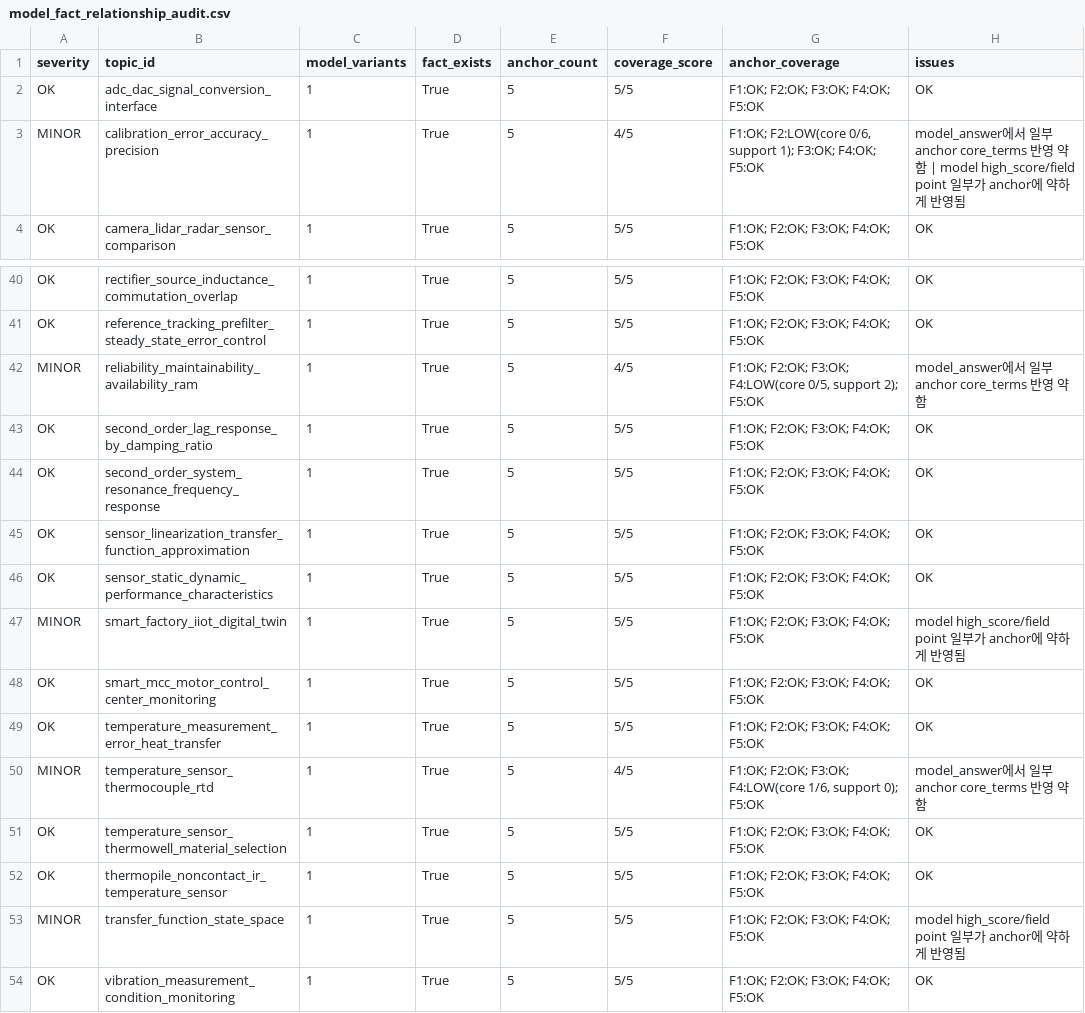
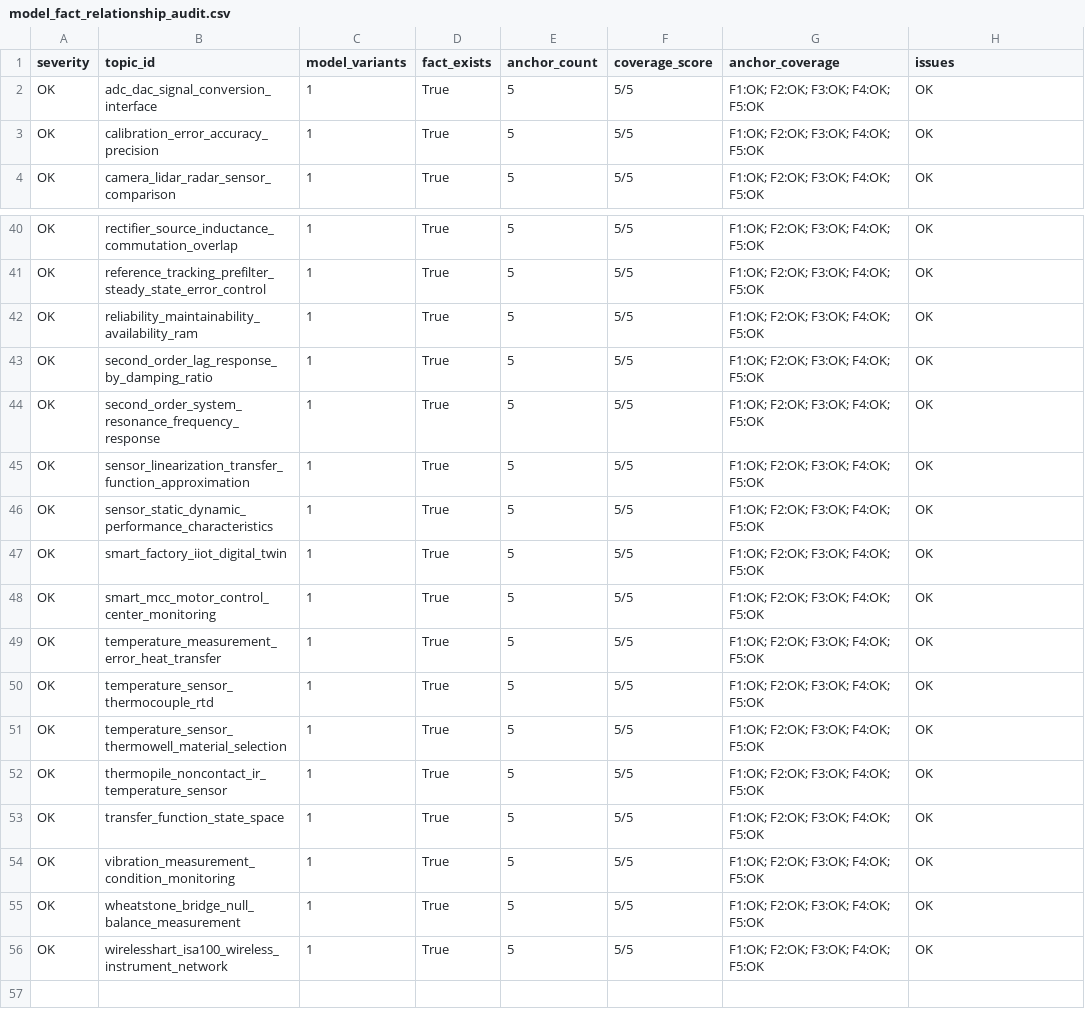
Before and after one commit to now0930/prof_eng_answer, a CSV file: reports/model_fact_relationship_audit.csv, drawn as a sheet; only a part is shown, gaps mark what is left out; the shorter side is filled out with more unchanged rows; the diff covers the shown part only.

Commit message:
chore(audit): refresh model-fact relationship reports

```diff
--- a/reports/model_fact_relationship_audit.csv
+++ b/reports/model_fact_relationship_audit.csv
@@ -2,3 +2,3 @@ severity,topic_id,model_variants,fact_exists,anchor_count,coverage_score,anchor_
 OK,adc_dac_signal_conversion_interface,1,True,5,5/5,F1:OK; F2:OK; F3:OK; F4:OK; F5:OK,OK
-MINOR,calibration_error_accuracy_precision,1,True,5,4/5,"F1:OK; F2:LOW(core 0/6, support 1); F3:OK; F4:OK; F5:OK",model_answer에서 일부 anchor core_terms 반영 약함 | model high_score/field point 일부가 anchor에 약하게 반영됨
+OK,calibration_error_accuracy_precision,1,True,5,5/5,F1:OK; F2:OK; F3:OK; F4:OK; F5:OK,OK
 OK,camera_lidar_radar_sensor_comparison,1,True,5,5/5,F1:OK; F2:OK; F3:OK; F4:OK; F5:OK,OK
@@ -41,3 +41,3 @@ OK,rectifier_source_inductance_commutation_overlap,1,True,5,5/5,F1:OK; F2:OK; F3
 OK,reference_tracking_prefilter_steady_state_error_control,1,True,5,5/5,F1:OK; F2:OK; F3:OK; F4:OK; F5:OK,OK
-MINOR,reliability_maintainability_availability_ram,1,True,5,4/5,"F1:OK; F2:OK; F3:OK; F4:LOW(core 0/5, support 2); F5:OK",model_answer에서 일부 anchor core_terms 반영 약함
+OK,reliability_maintainability_availability_ram,1,True,5,5/5,F1:OK; F2:OK; F3:OK; F4:OK; F5:OK,OK
 OK,second_order_lag_response_by_damping_ratio,1,True,5,5/5,F1:OK; F2:OK; F3:OK; F4:OK; F5:OK,OK
@@ -46,9 +46,9 @@ OK,sensor_linearization_transfer_function_approximation,1,True,5,5/5,F1:OK; F2:O
 OK,sensor_static_dynamic_performance_characteristics,1,True,5,5/5,F1:OK; F2:OK; F3:OK; F4:OK; F5:OK,OK
-MINOR,smart_factory_iiot_digital_twin,1,True,5,5/5,F1:OK; F2:OK; F3:OK; F4:OK; F5:OK,model high_score/field point 일부가 anchor에 약하게 반영됨
+OK,smart_factory_iiot_digital_twin,1,True,5,5/5,F1:OK; F2:OK; F3:OK; F4:OK; F5:OK,OK
 OK,smart_mcc_motor_control_center_monitoring,1,True,5,5/5,F1:OK; F2:OK; F3:OK; F4:OK; F5:OK,OK
 OK,temperature_measurement_error_heat_transfer,1,True,5,5/5,F1:OK; F2:OK; F3:OK; F4:OK; F5:OK,OK
-MINOR,temperature_sensor_thermocouple_rtd,1,True,5,4/5,"F1:OK; F2:OK; F3:OK; F4:LOW(core 1/6, support 0); F5:OK",model_answer에서 일부 anchor core_terms 반영 약함
+OK,temperature_sensor_thermocouple_rtd,1,True,5,5/5,F1:OK; F2:OK; F3:OK; F4:OK; F5:OK,OK
 OK,temperature_sensor_thermowell_material_selection,1,True,5,5/5,F1:OK; F2:OK; F3:OK; F4:OK; F5:OK,OK
 OK,thermopile_noncontact_ir_temperature_sensor,1,True,5,5/5,F1:OK; F2:OK; F3:OK; F4:OK; F5:OK,OK
-MINOR,transfer_function_state_space,1,True,5,5/5,F1:OK; F2:OK; F3:OK; F4:OK; F5:OK,model high_score/field point 일부가 anchor에 약하게 반영됨
+OK,transfer_function_state_space,1,True,5,5/5,F1:OK; F2:OK; F3:OK; F4:OK; F5:OK,OK
 OK,vibration_measurement_condition_monitoring,1,True,5,5/5,F1:OK; F2:OK; F3:OK; F4:OK; F5:OK,OK
```
Also changed, not shown: 32 edited cells elsewhere in this file, 1 other file.
